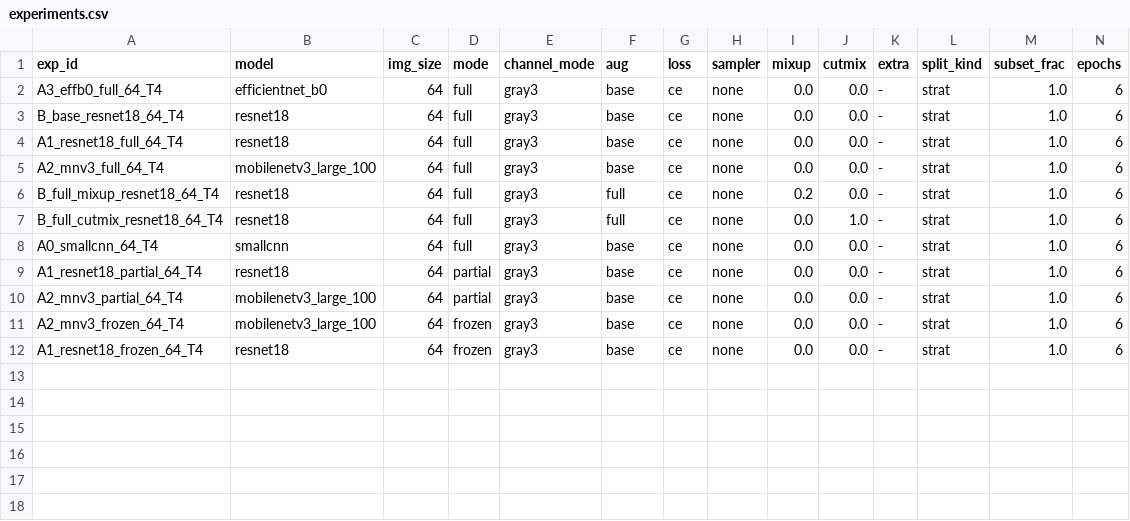
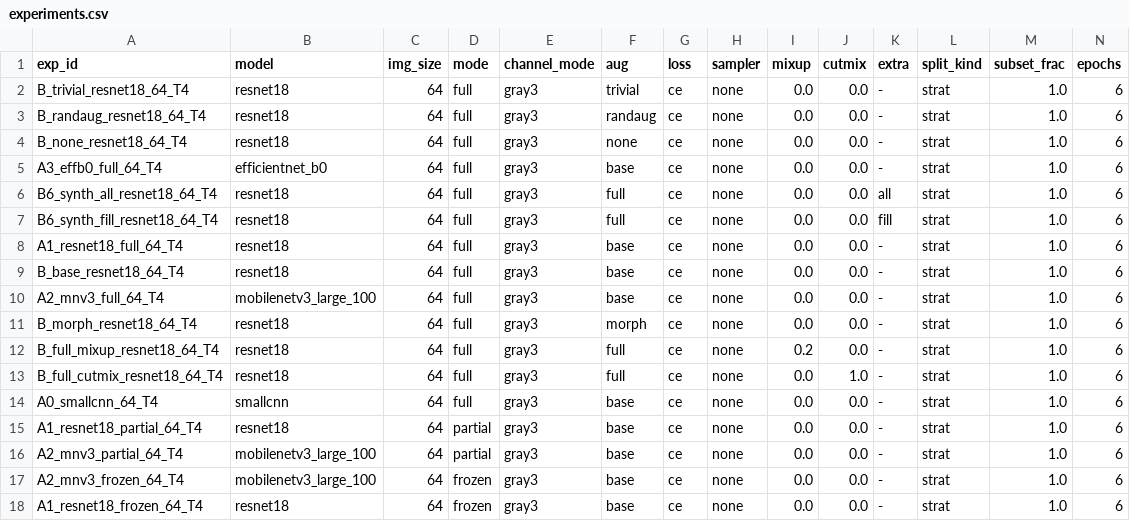
Before and after one commit to Eakkachad/thaichar72, a CSV file: reports/experiments.csv, drawn as a sheet; only a part is shown; rows hold the shown columns only; the diff names each change by its address in the sheet, - before the commit and + after, or states it on an @@ line.

Commit message:
report: section B; queue3

```diff
--- a/reports/experiments.csv
+++ b/reports/experiments.csv
+row 2: B_trivial_resnet18_64_T4 | resnet18 | 64 | full | gray3 | trivial | ce | none | 0.0 | 0.0 | - | strat | 1.0 | 6
+row 3: B_randaug_resnet18_64_T4 | resnet18 | 64 | full | gray3 | randaug | ce | none | 0.0 | 0.0 | - | strat | 1.0 | 6
+row 4: B_none_resnet18_64_T4 | resnet18 | 64 | full | gray3 | none | ce | none | 0.0 | 0.0 | - | strat | 1.0 | 6
+row 6: B6_synth_all_resnet18_64_T4 | resnet18 | 64 | full | gray3 | full | ce | none | 0.0 | 0.0 | all | strat | 1.0 | 6
+row 7: B6_synth_fill_resnet18_64_T4 | resnet18 | 64 | full | gray3 | full | ce | none | 0.0 | 0.0 | fill | strat | 1.0 | 6
@@ row 4 moved to row 8: A1_resnet18_full_64_T4 @@
+row 11: B_morph_resnet18_64_T4 | resnet18 | 64 | full | gray3 | morph | ce | none | 0.0 | 0.0 | - | strat | 1.0 | 6
```
Also changed, not shown: 3 other files.
